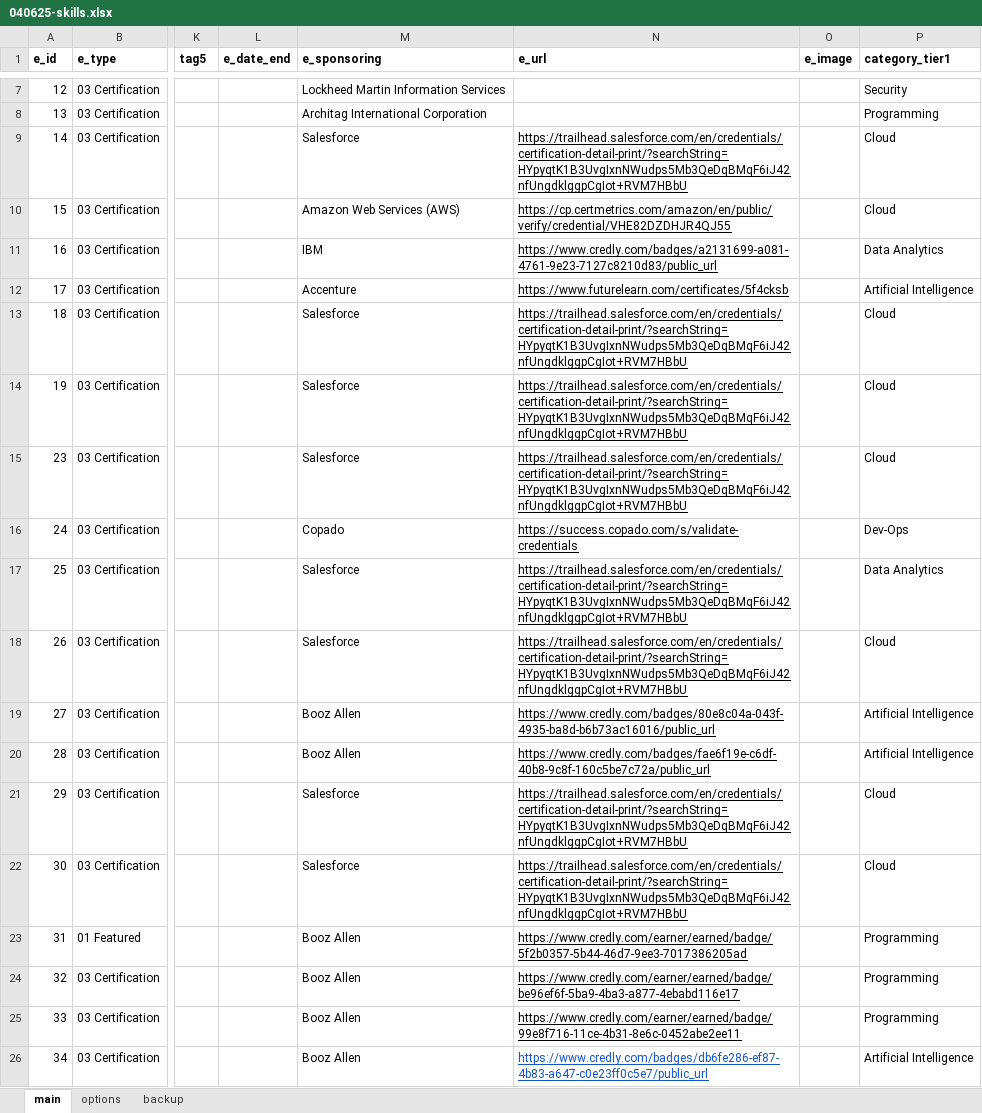
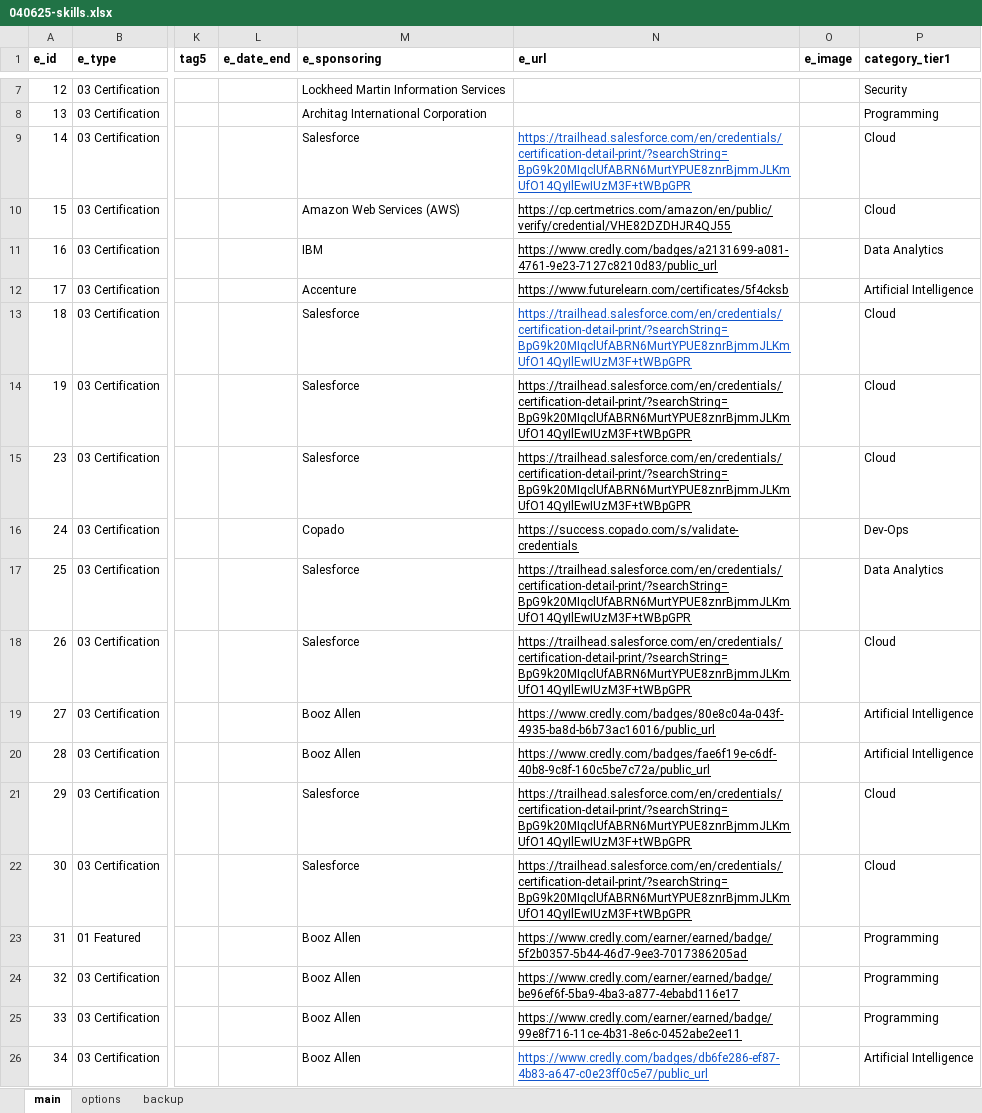
Before and after one commit to sdooley-dev/sdooley-dev.github.io, an Excel workbook: 040625-skills.xlsx, sheet main, drawn as a sheet; only a part is shown, gaps mark what is left out; values as stored, in another font and other column widths than the file's, no borders; the diff names each change by its address in the sheet, - before the commit and + after, or states it on an @@ line.

Commit message:
Add files via upload

```diff
--- a/040625-skills.xlsx (sheet main)
+++ b/040625-skills.xlsx (sheet main)
-N9 (e_url): https://trailhead.salesforce.com/en/credentials/certification-detail-print/?searchString=HYpyqtK1B3UvgIxnNWudps5Mb3QeDqBMqF6iJ42nfUngdklggpCgIot+RVM7HBbU
+N9 (e_url): https://trailhead.salesforce.com/en/credentials/certification-detail-print/?searchString=BpG9k20MIqclUfABRN6MurtYPUE8znrBjmmJLKmUfO14QyIlEwIUzM3F+tWBpGPR
-N9 text colour: black
+N9 text colour: #1155CC
-N13:N15 (e_url): https://trailhead.salesforce.com/en/credentials/certification-detail-print/?searchString=HYpyqtK1B3UvgIxnNWudps5Mb3QeDqBMqF6iJ42nfUngdklggpCgIot+RVM7HBbU
+N13:N15 (e_url): https://trailhead.salesforce.com/en/credentials/certification-detail-print/?searchString=BpG9k20MIqclUfABRN6MurtYPUE8znrBjmmJLKmUfO14QyIlEwIUzM3F+tWBpGPR
-N13 text colour: black
+N13 text colour: #1155CC
-N17:N18 (e_url): https://trailhead.salesforce.com/en/credentials/certification-detail-print/?searchString=HYpyqtK1B3UvgIxnNWudps5Mb3QeDqBMqF6iJ42nfUngdklggpCgIot+RVM7HBbU
+N17:N18 (e_url): https://trailhead.salesforce.com/en/credentials/certification-detail-print/?searchString=BpG9k20MIqclUfABRN6MurtYPUE8znrBjmmJLKmUfO14QyIlEwIUzM3F+tWBpGPR
-N21:N22 (e_url): https://trailhead.salesforce.com/en/credentials/certification-detail-print/?searchString=HYpyqtK1B3UvgIxnNWudps5Mb3QeDqBMqF6iJ42nfUngdklggpCgIot+RVM7HBbU
+N21:N22 (e_url): https://trailhead.salesforce.com/en/credentials/certification-detail-print/?searchString=BpG9k20MIqclUfABRN6MurtYPUE8znrBjmmJLKmUfO14QyIlEwIUzM3F+tWBpGPR
```
